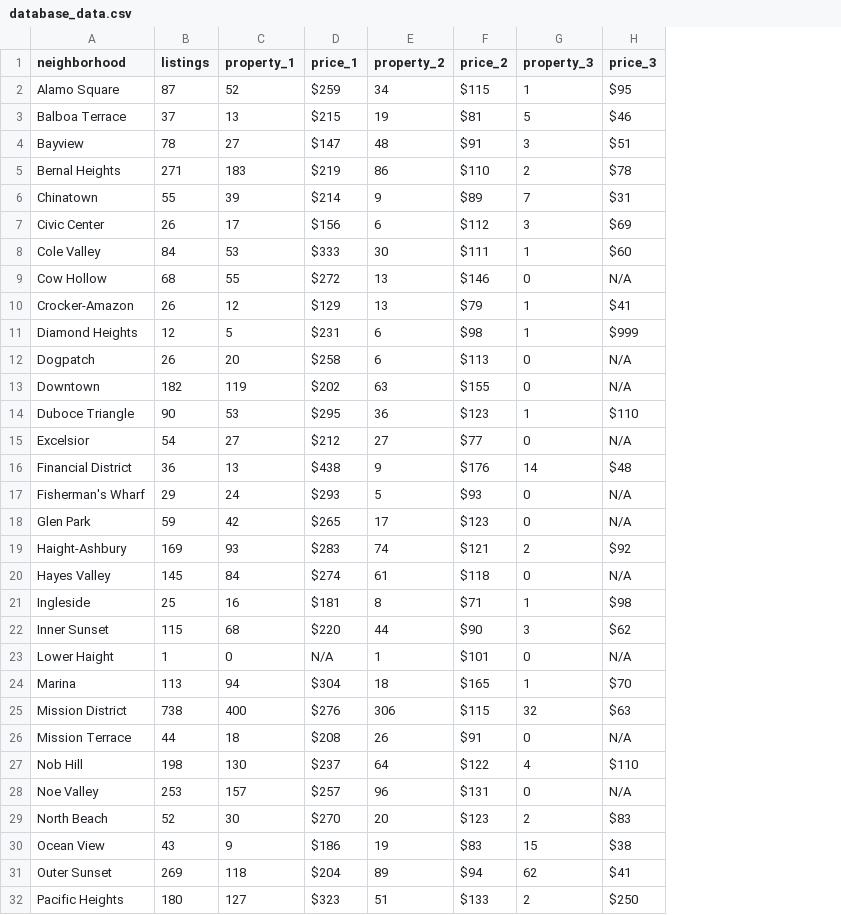
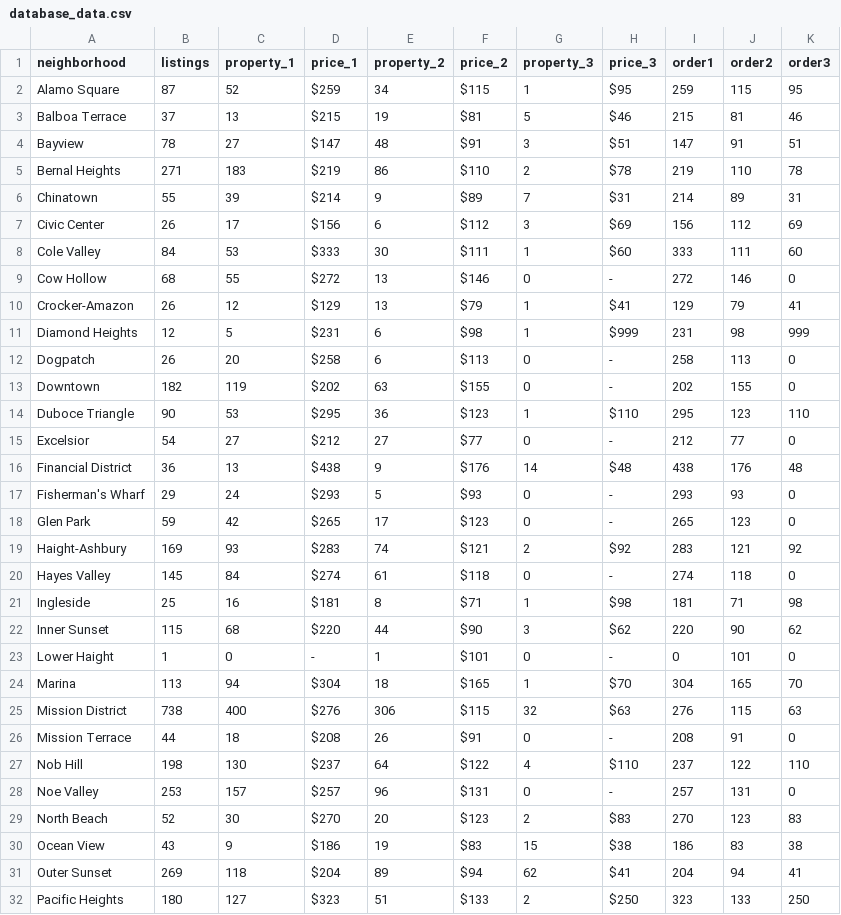
Before and after one commit to sfchronicle/airbnb2016, a CSV file: data/database_data.csv, drawn as a sheet; only a part is shown; the diff covers the shown part only; the diff names each change by its address in the sheet, - before the commit and + after, or states it on an @@ line.

```diff
--- a/data/database_data.csv
+++ b/data/database_data.csv
+column I (order1), rows 2-32: 259 | 215 | 147 | 219 | 214 | 156 | 333 | 272 | 129 | 231 | 258 | 202 | 295 | 212 | 438 | 293 | 265 | 283 | 274 | 181 | 220 | 0 | 304 | 276 | 208 | 237 | 257 | 270 | 186 | 204 | 323
+column J (order2), rows 2-32: 115 | 81 | 91 | 110 | 89 | 112 | 111 | 146 | 79 | 98 | 113 | 155 | 123 | 77 | 176 | 93 | 123 | 121 | 118 | 71 | 90 | 101 | 165 | 115 | 91 | 122 | 131 | 123 | 83 | 94 | 133
+column K (order3), rows 2-32: 95 | 46 | 51 | 78 | 31 | 69 | 60 | 0 | 41 | 999 | 0 | 0 | 110 | 0 | 48 | 0 | 0 | 92 | 0 | 98 | 62 | 0 | 70 | 63 | 0 | 110 | 0 | 83 | 38 | 41 | 250
-H9 (price_3): N/A
+H9 (price_3): -
-H12:H13 (price_3): N/A
+H12:H13 (price_3): -
-H15 (price_3): N/A
+H15 (price_3): -
-H17:H18 (price_3): N/A
+H17:H18 (price_3): -
-H20 (price_3): N/A
+H20 (price_3): -
-D23 (price_1): N/A
+D23 (price_1): -
-H23 (price_3): N/A
+H23 (price_3): -
-H26 (price_3): N/A
+H26 (price_3): -
-H28 (price_3): N/A
+H28 (price_3): -
```
Also changed, not shown: 7 edited cells elsewhere in this file, 3 other files.
